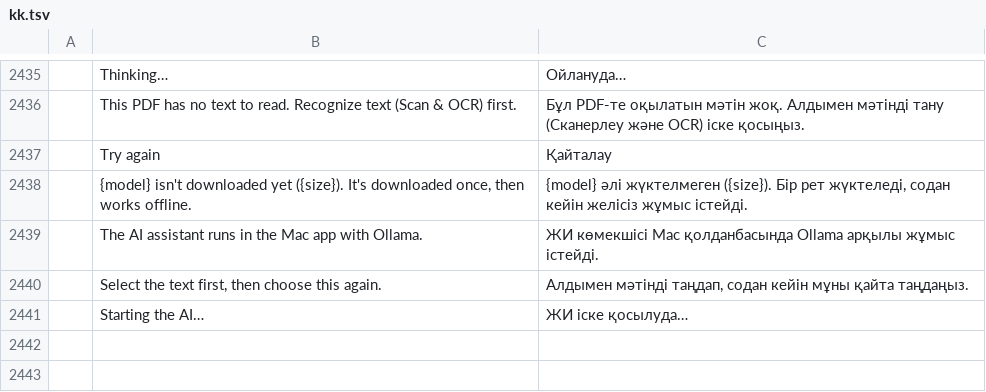
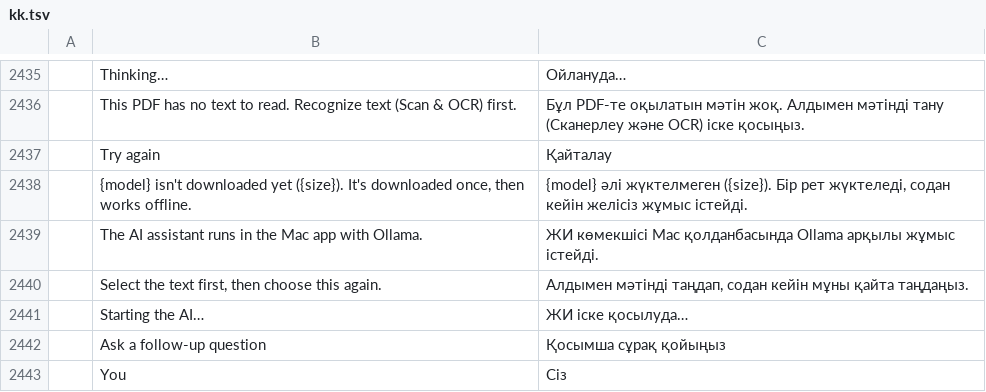
Before and after one commit to abudi012-netizen/pdfcraft, a TSV file: crates/ui-egui/src/i18n/kk.tsv, drawn as a sheet; only a part is shown, gaps mark what is left out; the diff names each change by its address in the sheet, - before the commit and + after, or states it on an @@ line.

```diff
--- a/crates/ui-egui/src/i18n/kk.tsv
+++ b/crates/ui-egui/src/i18n/kk.tsv
+row 2442:  | Ask a follow-up question | Қосымша сұрақ қойыңыз
+row 2443:  | You | Сіз
```
Also changed, not shown: crates/ui-egui/src/i18n/bg.tsv, crates/ui-egui/src/i18n/el.tsv, 21 other files.
